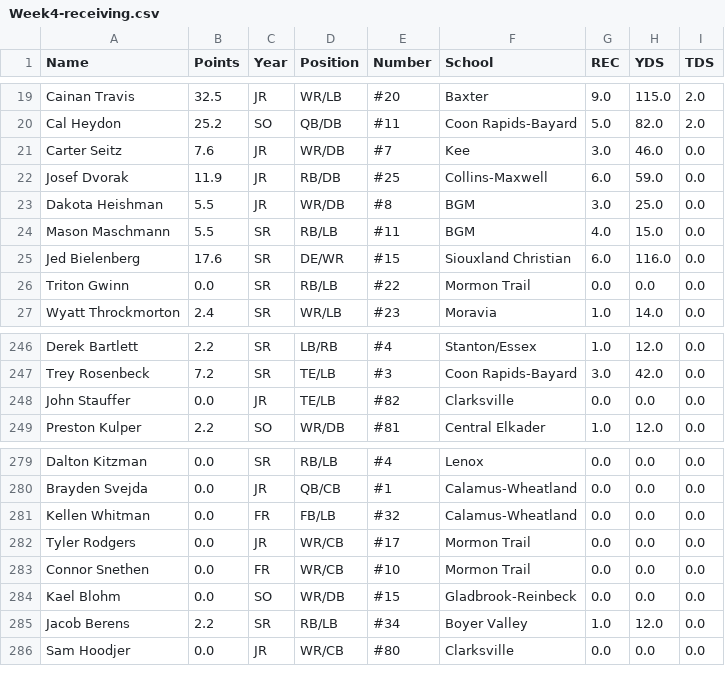
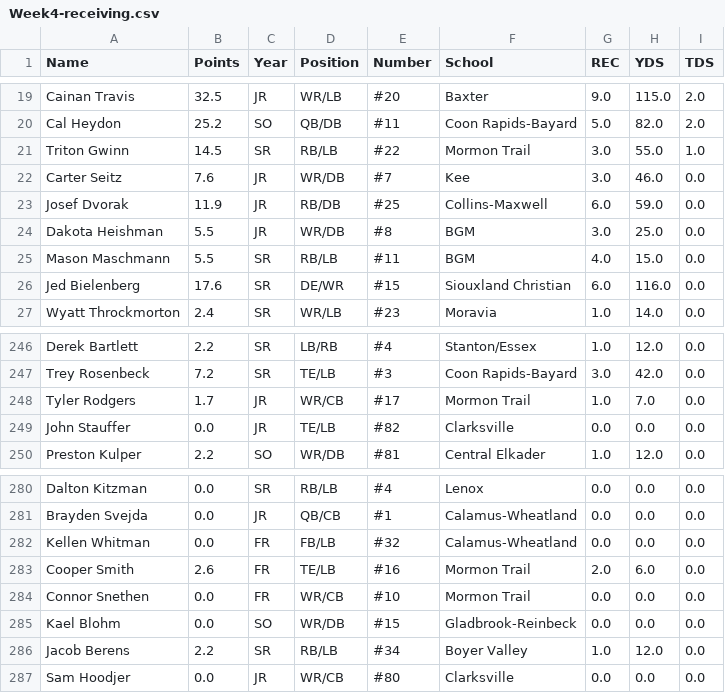
Before and after one commit to Fwiy27/8Man, a CSV file: data/Week4-receiving.csv, drawn as a sheet; only a part is shown, gaps mark what is left out.

Commit message:
Updated data

```diff
--- a/data/Week4-receiving.csv
+++ b/data/Week4-receiving.csv
@@ -20,2 +20,3 @@ Cainan Travis,32.5,JR,WR/LB,#20,Baxter,9.0,115.0,2.0
 Cal Heydon,25.2,SO,QB/DB,#11,Coon Rapids-Bayard,5.0,82.0,2.0
+Triton Gwinn,14.5,SR,RB/LB,#22,Mormon Trail,3.0,55.0,1.0
 Carter Seitz,7.6,JR,WR/DB,#7,Kee,3.0,46.0,0.0
@@ -25,3 +26,2 @@ Mason Maschmann,5.5,SR,RB/LB,#11,BGM,4.0,15.0,0.0
 Jed Bielenberg,17.6,SR,DE/WR,#15,Siouxland Christian,6.0,116.0,0.0
-Triton Gwinn,0.0,SR,RB/LB,#22,Mormon Trail,0.0,0.0,0.0
 Wyatt Throckmorton,2.4,SR,WR/LB,#23,Moravia,1.0,14.0,0.0
@@ -247,2 +247,3 @@ Derek Bartlett,2.2,SR,LB/RB,#4,Stanton/Essex,1.0,12.0,0.0
 Trey Rosenbeck,7.2,SR,TE/LB,#3,Coon Rapids-Bayard,3.0,42.0,0.0
+Tyler Rodgers,1.7,JR,WR/CB,#17,Mormon Trail,1.0,7.0,0.0
 John Stauffer,0.0,JR,TE/LB,#82,Clarksville,0.0,0.0,0.0
@@ -281,3 +282,3 @@ Brayden Svejda,0.0,JR,QB/CB,#1,Calamus-Wheatland,0.0,0.0,0.0
 Kellen Whitman,0.0,FR,FB/LB,#32,Calamus-Wheatland,0.0,0.0,0.0
-Tyler Rodgers,0.0,JR,WR/CB,#17,Mormon Trail,0.0,0.0,0.0
+Cooper Smith,2.6,FR,TE/LB,#16,Mormon Trail,2.0,6.0,0.0
 Connor Snethen,0.0,FR,WR/CB,#10,Mormon Trail,0.0,0.0,0.0
```
Also changed, not shown: data/Week4-points-ps.csv, data/Week4-points.csv, 11 other files.
